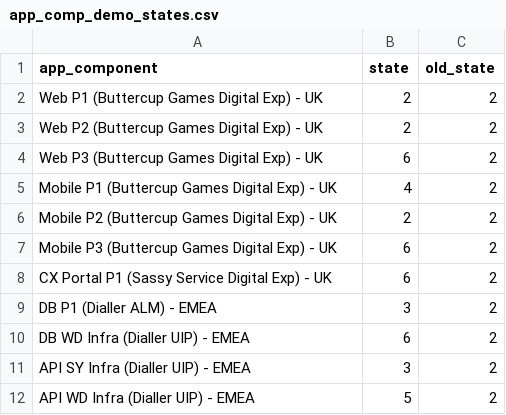
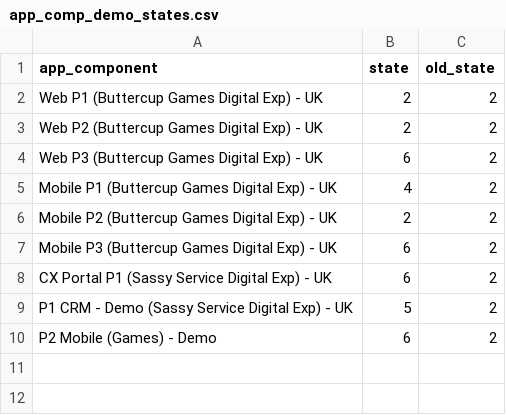
Before and after one commit to am-napier/itsi-design-patterns, a CSV file: DA-ITSI-CP-CUST-itsi_design_patterns/lookups/app_comp_demo_states.csv, drawn as a sheet.

```diff
--- a/DA-ITSI-CP-CUST-itsi_design_patterns/lookups/app_comp_demo_states.csv
+++ b/DA-ITSI-CP-CUST-itsi_design_patterns/lookups/app_comp_demo_states.csv
@@ -8,5 +8,3 @@ Mobile P3 (Buttercup Games Digital Exp) - UK,6,2
 CX Portal P1 (Sassy Service Digital Exp) - UK,6,2
-DB P1 (Dialler ALM) - EMEA,3,2
-DB WD Infra (Dialler UIP) - EMEA,6,2
-API SY Infra (Dialler UIP) - EMEA,3,2
-API WD Infra (Dialler UIP) - EMEA,5,2
+P1 CRM - Demo (Sassy Service Digital Exp) - UK,5,2
+P2 Mobile (Games) - Demo,6,2
```
Also changed, not shown: DA-ITSI-CP-CUST-itsi_design_patterns/lookups/__archived/idp_patterns.csv, DA-ITSI-CP-CUST-itsi_design_patterns/lookups/idp_services-bg.csv, 13 other files.
